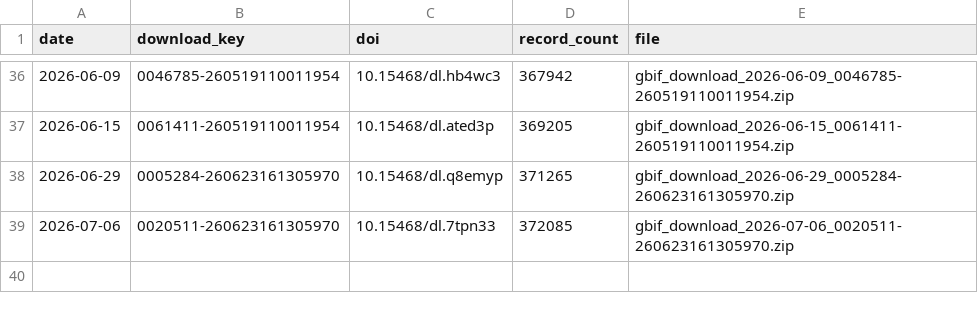
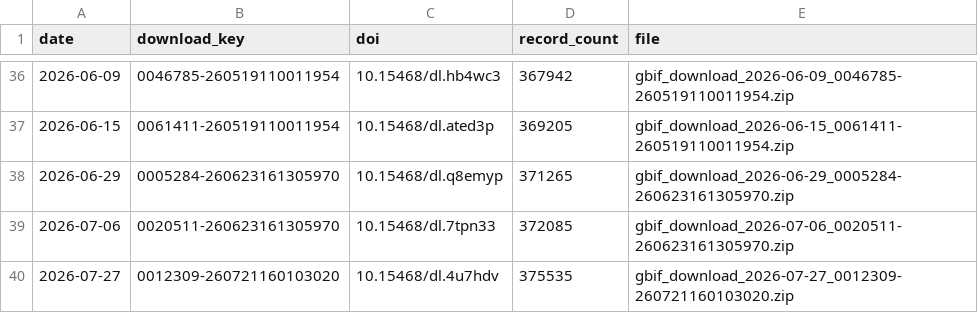
Before and after one commit to fjasteen/DVW_EWS, a CSV file: data/output/gbif_download_log.csv, drawn as a sheet; only a part is shown, gaps mark what is left out; the diff names each change by its address in the sheet, - before the commit and + after, or states it on an @@ line.

```diff
--- a/data/output/gbif_download_log.csv
+++ b/data/output/gbif_download_log.csv
+row 40: 2026-07-27 | 0012309-260721160103020 | 10.15468/dl.4u7hdv | 375535 | gbif_download_2026-07-27_0012309-260721160103020.zip
```
Also changed, not shown: 6 other files.
